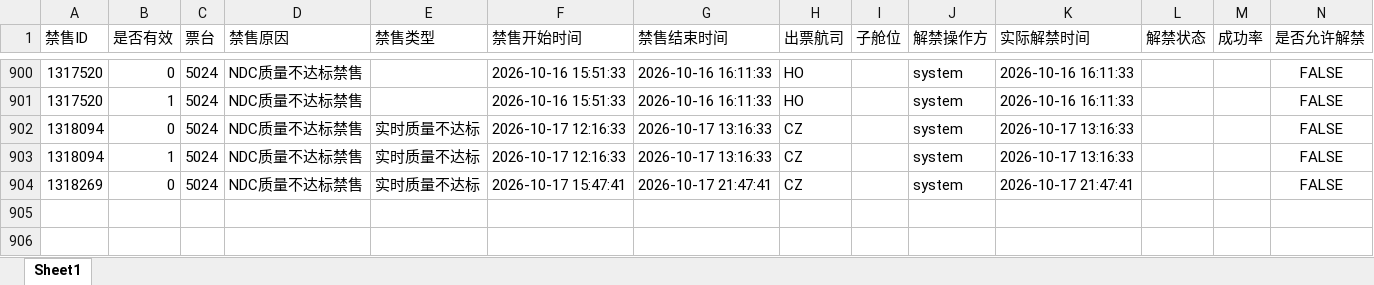
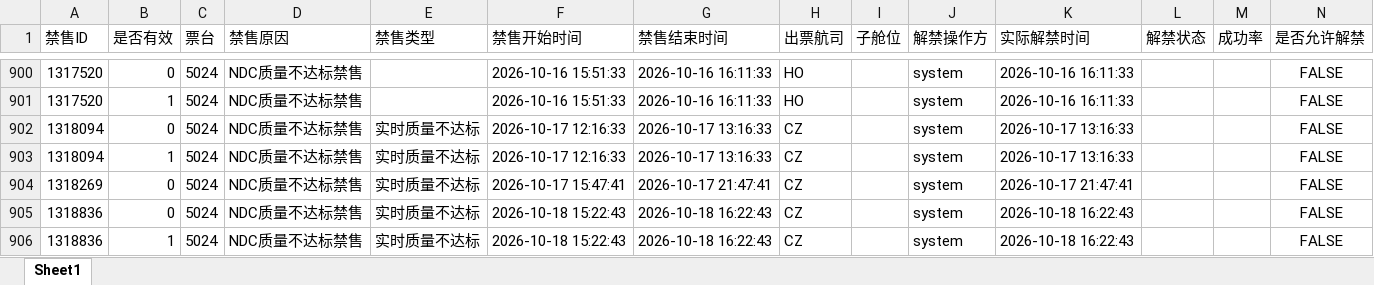
Before and after one commit to LUOcheng487/-, an Excel workbook: data/智行.xlsx, sheet Sheet1, drawn as a sheet; only a part is shown, gaps mark what is left out; values as stored, in another font and other column widths than the file's, no borders; the diff names each change by its address in the sheet, - before the commit and + after, or states it on an @@ line.

```diff
--- a/data/智行.xlsx (sheet Sheet1)
+++ b/data/智行.xlsx (sheet Sheet1)
+row 905: 1318836 | 0 | 5024 | NDC质量不达标禁售 | 实时质量不达标 | 2026-10-18 15:22:43 | 2026-10-18 16:22:43 | CZ |  | system | 2026-10-18 16:22:43 |  |  | FALSE
+row 906: 1318836 | 1 | 5024 | NDC质量不达标禁售 | 实时质量不达标 | 2026-10-18 15:22:43 | 2026-10-18 16:22:43 | CZ |  | system | 2026-10-18 16:22:43 |  |  | FALSE
```
Also changed, not shown: data/去哪儿ttr.xlsx, data/去哪儿xss.xlsx, 3 other files.
